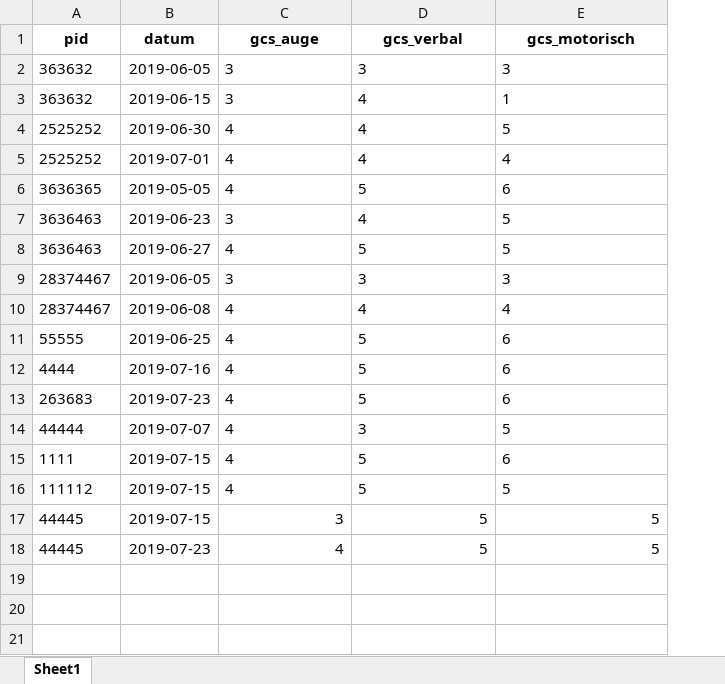
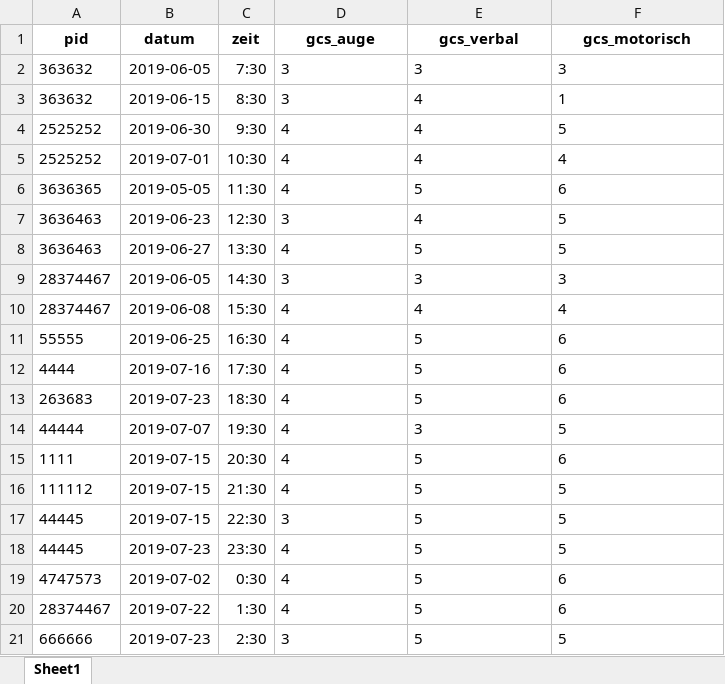
Before and after one commit to holent82/Beuth, an Excel workbook: gcs_daten.xlsx, sheet Sheet1, drawn as a sheet; values as stored, in another font and other column widths than the file's, no borders; addresses are those after the commit; the diff names each change by its address in the sheet, - before the commit and + after, or states it on an @@ line.

```diff
--- a/gcs_daten.xlsx (sheet Sheet1)
+++ b/gcs_daten.xlsx (sheet Sheet1)
+column C (zeit), rows 2-18: 7:30 | 8:30 | 9:30 | 10:30 | 11:30 | 12:30 | 13:30 | 14:30 | 15:30 | 16:30 | 17:30 | 18:30 | 19:30 | 20:30 | 21:30 | 22:30 | 23:30
-D17:F18 alignment: right
+D17:F18 alignment: left
+row 19: 4747573 | 2019-07-02 | 0:30 | 4 | 5 | 6
+row 20: 28374467 | 2019-07-22 | 1:30 | 4 | 5 | 6
+row 21: 666666 | 2019-07-23 | 2:30 | 3 | 5 | 5
```
Also changed, not shown: patienten_daten.xlsx, 1 other file.
